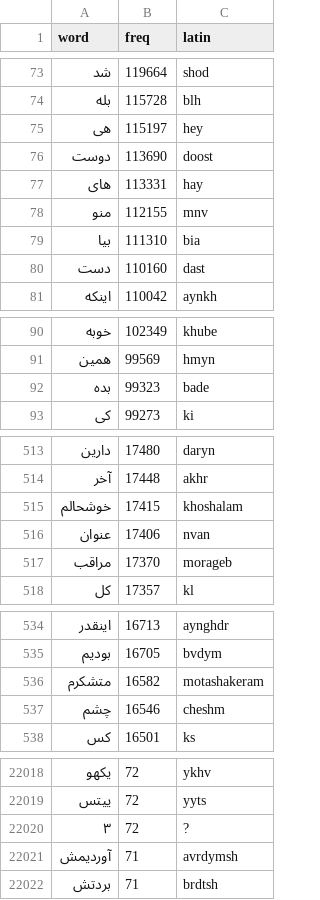
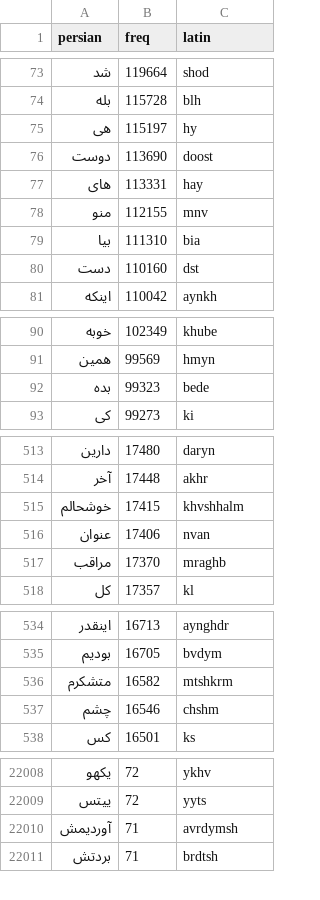
Before and after one commit to mattin-tasbihgoo/keyboards, a TSV file: release/f/fingilish/source/words/lexicon.tsv, drawn as a sheet; only a part is shown, gaps mark what is left out; the diff covers the shown part only.

```diff
--- a/release/f/fingilish/source/words/lexicon.tsv
+++ b/release/f/fingilish/source/words/lexicon.tsv
@@ -1 +1 @@
-word	freq	latin
+persian	freq	latin
@@ -74,3 +74,3 @@ word	freq	latin
 بله	115728	blh
-هی	115197	hey
+هی	115197	hy
 دوست	113690	doost
@@ -79,3 +79,3 @@ word	freq	latin
 بیا	111310	bia
-دست	110160	dast
+دست	110160	dst
 اینکه	110042	aynkh
@@ -91,3 +91,3 @@ word	freq	latin
 همین	99569	hmyn
-بده	99323	bade
+بده	99323	bede
 کی	99273	ki
@@ -514,5 +514,5 @@ word	freq	latin
 آخر	17448	akhr
-خوشحالم	17415	khoshalam
+خوشحالم	17415	khvshhalm
 عنوان	17406	nvan
-مراقب	17370	morageb
+مراقب	17370	mraghb
 کل	17357	kl
@@ -535,4 +535,4 @@ word	freq	latin
 بودیم	16705	bvdym
-متشکرم	16582	motashakeram
-چشم	16546	cheshm
+متشکرم	16582	mtshkrm
+چشم	16546	chshm
 کس	16501	ks
@@ -22019,3 +22009,2 @@ word	freq	latin
 ییتس	72	yyts
-۳	72	?
 آوردیمش	71	avrdymsh
```
Also changed, not shown: 10 removed rows and 51 edited cells elsewhere in this file, 5 other files.
